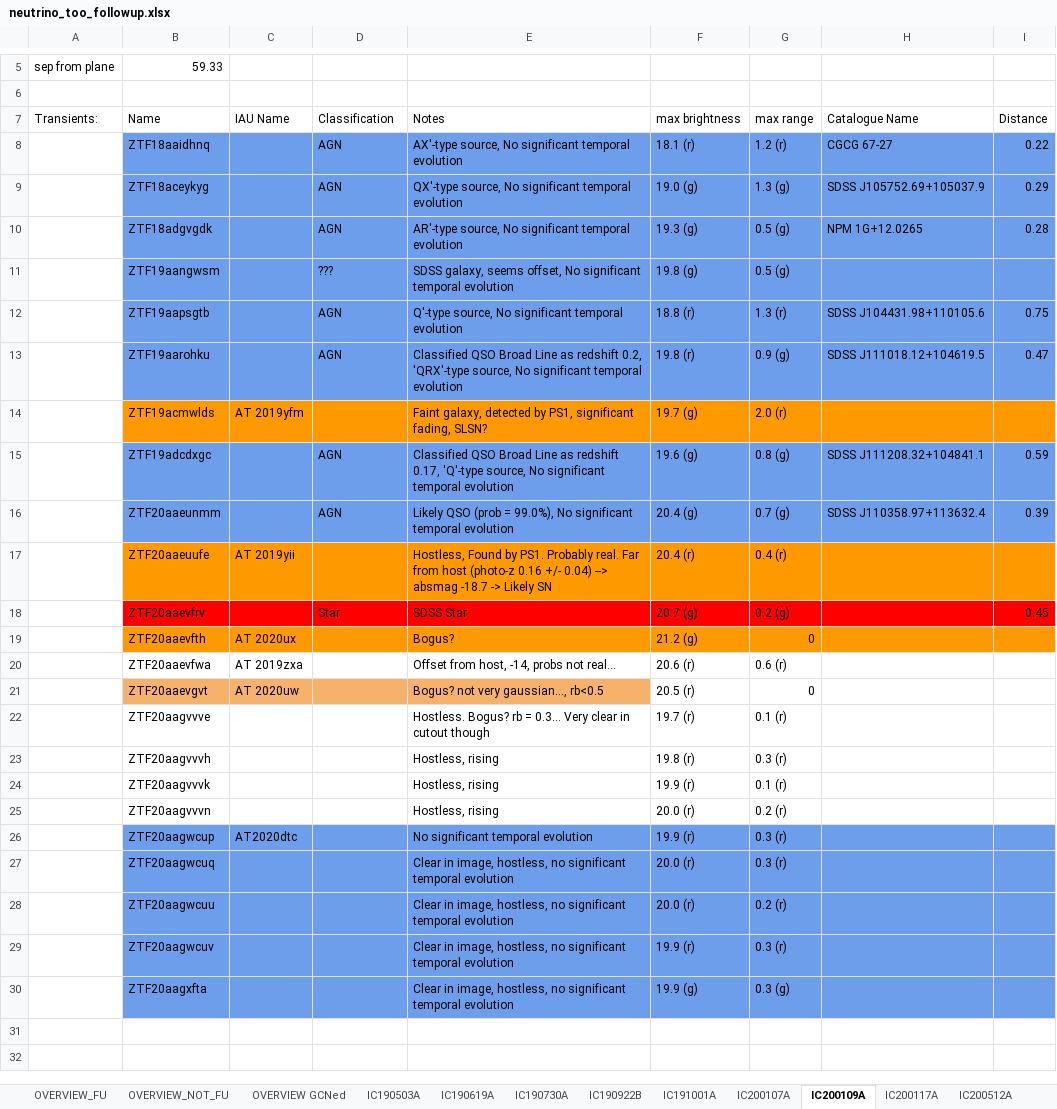
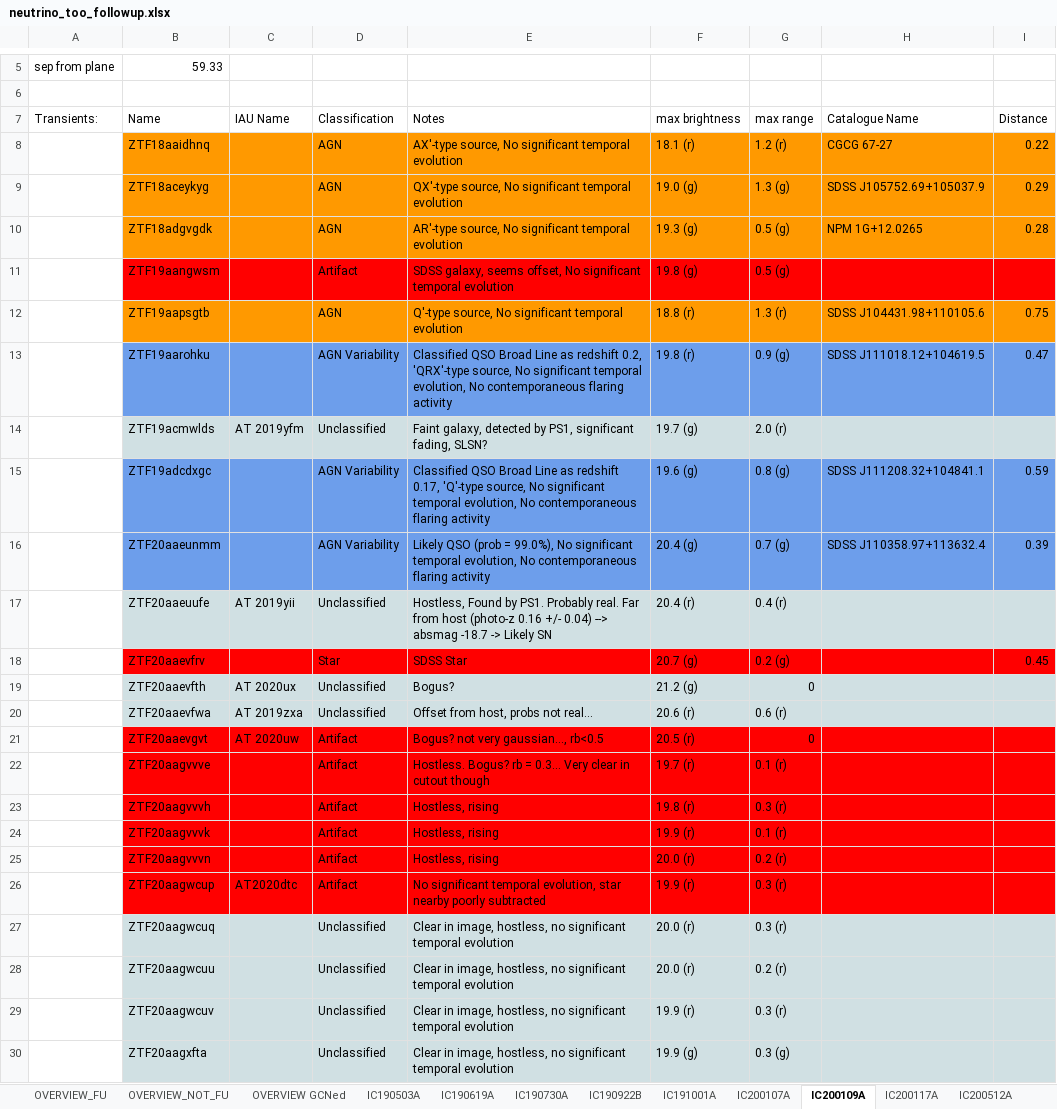
Before and after one commit to robertdstein/nuztfpaper, an Excel workbook: data/neutrino_too_followup.xlsx, sheet IC200109A, drawn as a sheet; only a part is shown, gaps mark what is left out; values as stored, in another font and other column widths than the file's, no borders; charts and pictures not drawn; the diff names each change by its address in the sheet, - before the commit and + after, or states it on an @@ line.

```diff
--- a/data/neutrino_too_followup.xlsx (sheet IC200109A)
+++ b/data/neutrino_too_followup.xlsx (sheet IC200109A)
-B8:I10 fill: #6D9EEB
+B8:I10 fill: #FF9900
-B11:I11 fill: #6D9EEB
+B11:I11 fill: #FF0000
-D11 (Classification): ???
+D11 (Classification): Artifact
-B12:I12 fill: #6D9EEB
+B12:I12 fill: #FF9900
-D13 (Classification): AGN
+D13 (Classification): AGN Variability
-E13 (Notes): …significant temporal evolution
+E13 (Notes): …significant temporal evolution, No contemporaneous flaring activity
-B14:I14 fill: #FF9900
+B14:I14 fill: #D0E0E3
-D14 (Classification): (empty)
+D14 (Classification): Unclassified
-D15:D16 (Classification): AGN
+D15:D16 (Classification): AGN Variability
-E15 (Notes): …significant temporal evolution
+E15 (Notes): …significant temporal evolution, No contemporaneous flaring activity
-E16 (Notes): …significant temporal evolution
+E16 (Notes): …significant temporal evolution, No contemporaneous flaring activity
-B17:I17 fill: #FF9900
+B17:I17 fill: #D0E0E3
-D17 (Classification): (empty)
+D17 (Classification): Unclassified
-B19:I19 fill: #FF9900
+B19:I19 fill: #D0E0E3
-D19:D20 (Classification): (empty)
+D19:D20 (Classification): Unclassified
-B20:I20 fill: none
+B20:I20 fill: #D0E0E3
-E20 (Notes): Offset from host, -14, probs not real...
+E20 (Notes): Offset from host, probs not real...
-B21:E21 fill: #F6B26B
+B21:E21 fill: #FF0000
-D21:D26 (Classification): (empty)
+D21:D26 (Classification): Artifact
-F21:I21 fill: none
+F21:I21 fill: #FF0000
-B22:I25 fill: none
+B22:I25 fill: #FF0000
-B26:I26 fill: #6D9EEB
+B26:I26 fill: #FF0000
-E26 (Notes): …significant temporal evolution
+E26 (Notes): …significant temporal evolution, star nearby poorly subtracted
-B27:I30 fill: #6D9EEB
+B27:I30 fill: #D0E0E3
-D27:D30 (Classification): (empty)
+D27:D30 (Classification): Unclassified
```
Also changed, not shown: sheet OVERVIEW_NOT_FU, sheet IC191001A, sheet IC200530A, sheet IC190619A, sheet IC210210A, sheet IC201130A, 14 more sheets, charts or pictures, 44 other files.
